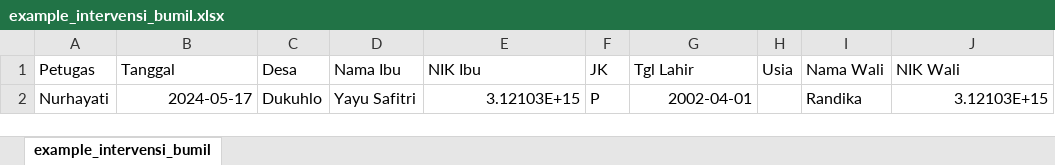
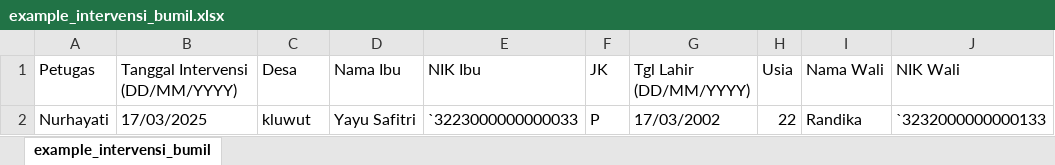
Before and after one commit to khoirfreelance/pops_apps, an Excel workbook: frontend/public/example_intervensi_bumil.xlsx, sheet example_intervensi_bumil, drawn as a sheet; only a part is shown; values as stored, in another font and other column widths than the file's, no borders; the diff names each change by its address in the sheet, - before the commit and + after, or states it on an @@ line.

```diff
--- a/frontend/public/example_intervensi_bumil.xlsx (sheet example_intervensi_bumil)
+++ b/frontend/public/example_intervensi_bumil.xlsx (sheet example_intervensi_bumil)
-B1: Tanggal
+B1: Tanggal Intervensi (DD/MM/YYYY)
-G1: Tgl Lahir
+G1: Tgl Lahir (DD/MM/YYYY)
-B2 (Tanggal Intervensi (DD/MM/YYYY)): 2024-05-17
+B2 (Tanggal Intervensi (DD/MM/YYYY)): 17/03/2025
-C2 (Desa): Dukuhlo
+C2 (Desa): kluwut
-E2 (NIK Ibu): 3.12103E+15
+E2 (NIK Ibu): `3223000000000033
-G2 (Tgl Lahir (DD/MM/YYYY)): 2002-04-01
+G2 (Tgl Lahir (DD/MM/YYYY)): 17/03/2002
-H2 (Usia): (empty)
+H2 (Usia): 22
-J2 (NIK Wali): 3.12103E+15
+J2 (NIK Wali): `3232000000000133
```
Also changed, not shown: frontend/public/example_intervensi_anak.xlsx, frontend/public/example_kunjungan_posyandu.xlsx, 8 other files.
